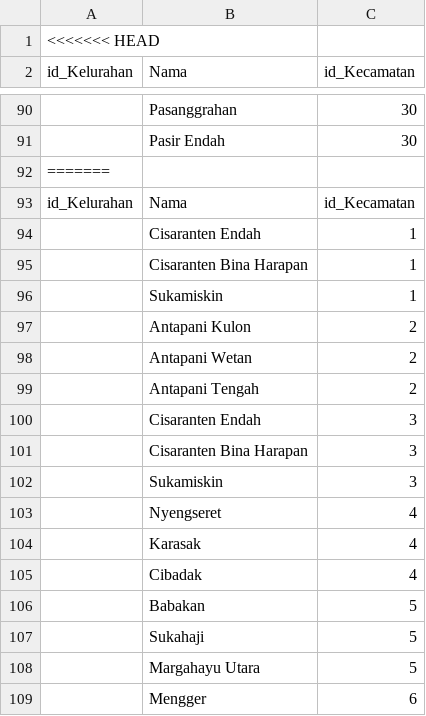
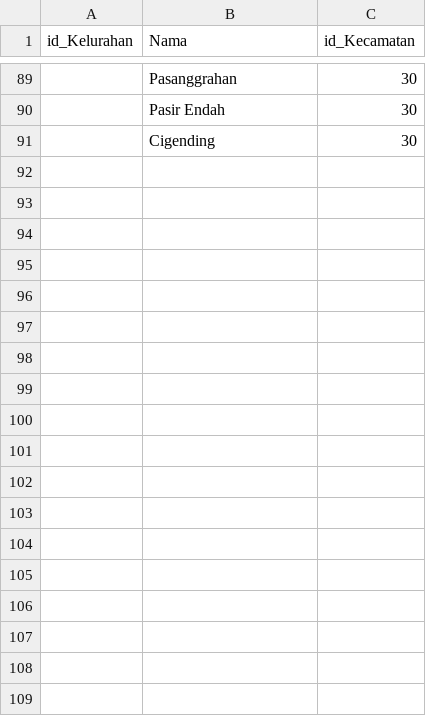
Before and after one commit to mhakimgf/SImple-Website-For-Branching, a CSV file: csv/Kelurahan_Bandung.csv, drawn as a sheet; only a part is shown, gaps mark what is left out; the shorter side is filled out with more unchanged rows; the diff covers the shown part only.

```diff
--- a/csv/Kelurahan_Bandung.csv
+++ b/csv/Kelurahan_Bandung.csv
@@ -1,2 +1 @@
-<<<<<<< HEAD
 id_Kelurahan,Nama,id_Kecamatan
@@ -91,19 +90 @@ id_Kelurahan,Nama,id_Kecamatan
 ,Pasir Endah,30
-=======
-id_Kelurahan,Nama,id_Kecamatan
-,Cisaranten Endah,1
-,Cisaranten Bina Harapan,1
-,Sukamiskin,1
-,Antapani Kulon,2
-,Antapani Wetan,2
-,Antapani Tengah,2
-,Cisaranten Endah,3
-,Cisaranten Bina Harapan,3
-,Sukamiskin,3
-,Nyengseret,4
-,Karasak,4
-,Cibadak,4
-,Babakan,5
-,Sukahaji,5
-,Margahayu Utara,5
-,Mengger,6
```
Also changed, not shown: 74 removed rows elsewhere in this file, csv/Kecamatan_Bandung.csv, csv/Mesin_Cuci.csv, 16 other files.
